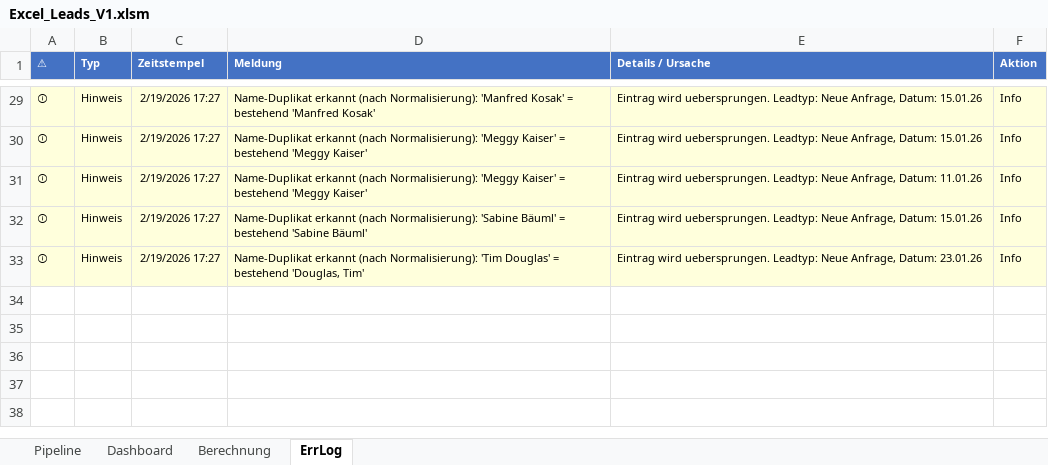
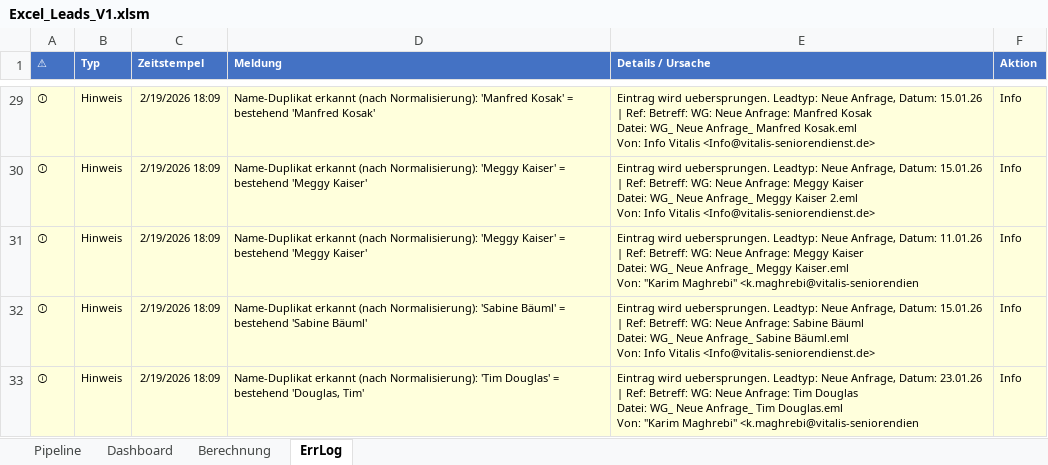
Before and after one commit to SteffenNeumann/Excel_leads, an Excel workbook: Excel_files/Excel_Leads_V1.xlsm, sheet ErrLog, drawn as a sheet; only a part is shown, gaps mark what is left out; values as stored, in another font and other column widths than the file's, no borders; table styles not drawn; ↵ is a line break in a cell; the diff covers the shown part only; the diff names each change by its address in the sheet, - before the commit and + after, or states it on an @@ line.

```diff
--- a/Excel_files/Excel_Leads_V1.xlsm (sheet ErrLog)
+++ b/Excel_files/Excel_Leads_V1.xlsm (sheet ErrLog)
-C29:C33 (Zeitstempel): 2/19/2026 17:27
+C29:C33 (Zeitstempel): 2/19/2026 18:09
-E29 (Details / Ursache): …Datum: 15.01.26
+E29 (Details / Ursache): …Datum: 15.01.26 | Ref: Betreff: WG: Neue Anfrage: Manfred Kosak ↵ Datei: WG_ Neue Anfrage_ Manfred Kosak.eml ↵ Von: Info Vitalis <Info@vitalis-seniorendienst.de>
-E30 (Details / Ursache): …Datum: 15.01.26
+E30 (Details / Ursache): …Datum: 15.01.26 | Ref: Betreff: WG: Neue Anfrage: Meggy Kaiser ↵ Datei: WG_ Neue Anfrage_ Meggy Kaiser 2.eml ↵ Von: Info Vitalis <Info@vitalis-seniorendienst.de>
-E31 (Details / Ursache): …Datum: 11.01.26
+E31 (Details / Ursache): …Datum: 11.01.26 | Ref: Betreff: WG: Neue Anfrage: Meggy Kaiser ↵ Datei: WG_ Neue Anfrage_ Meggy Kaiser.eml ↵ Von: "Karim Maghrebi" <k.maghrebi@vitalis-seniorendien
-E32 (Details / Ursache): …Datum: 15.01.26
+E32 (Details / Ursache): …Datum: 15.01.26 | Ref: Betreff: WG: Neue Anfrage: Sabine Bäuml ↵ Datei: WG_ Neue Anfrage_ Sabine Bäuml.eml ↵ Von: Info Vitalis <Info@vitalis-seniorendienst.de>
-E33 (Details / Ursache): …Datum: 23.01.26
+E33 (Details / Ursache): …Datum: 23.01.26 | Ref: Betreff: WG: Neue Anfrage: Tim Douglas ↵ Datei: WG_ Neue Anfrage_ Tim Douglas.eml ↵ Von: "Karim Maghrebi" <k.maghrebi@vitalis-seniorendien
```
Also changed, not shown: 54 edited cells elsewhere in this sheet, sheet Pipeline, 6 other files.
